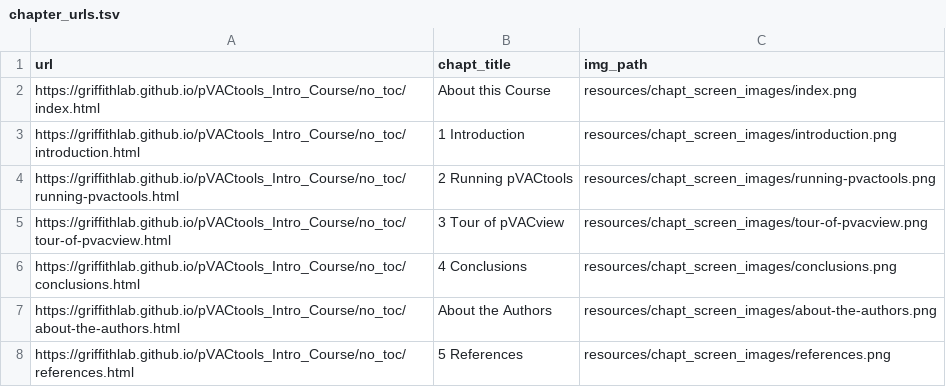
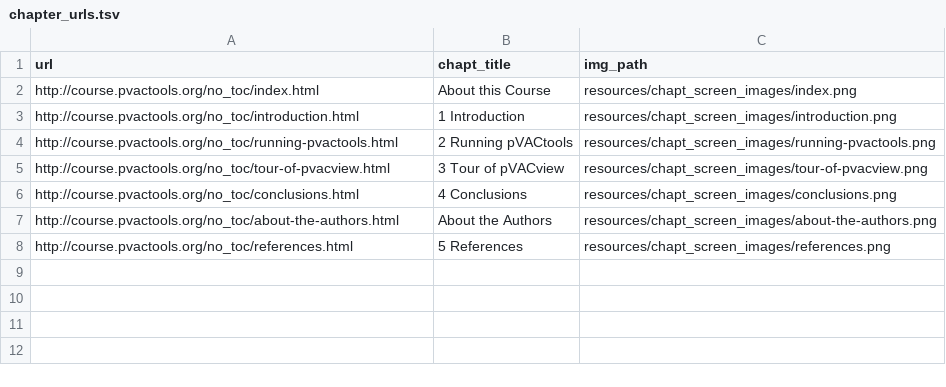
Before and after one commit to griffithlab/pvactools_intro_course, a TSV file: resources/chapt_screen_images/chapter_urls.tsv, drawn as a sheet.

```diff
--- a/resources/chapt_screen_images/chapter_urls.tsv
+++ b/resources/chapt_screen_images/chapter_urls.tsv
@@ -1,8 +1,8 @@
 url	chapt_title	img_path
-https://griffithlab.github.io/pVACtools_Intro_Course/no_toc/index.html	About this Course	resources/chapt_screen_images/index.png
-https://griffithlab.github.io/pVACtools_Intro_Course/no_toc/introduction.html	1 Introduction	resources/chapt_screen_images/introduction.png
-https://griffithlab.github.io/pVACtools_Intro_Course/no_toc/running-pvactools.html	2 Running pVACtools	resources/chapt_screen_images/running-pvactools.png
-https://griffithlab.github.io/pVACtools_Intro_Course/no_toc/tour-of-pvacview.html	3 Tour of pVACview	resources/chapt_screen_images/tour-of-pvacview.png
-https://griffithlab.github.io/pVACtools_Intro_Course/no_toc/conclusions.html	4 Conclusions	resources/chapt_screen_images/conclusions.png
-https://griffithlab.github.io/pVACtools_Intro_Course/no_toc/about-the-authors.html	About the Authors	resources/chapt_screen_images/about-the-authors.png
-https://griffithlab.github.io/pVACtools_Intro_Course/no_toc/references.html	5 References	resources/chapt_screen_images/references.png
+http://course.pvactools.org/no_toc/index.html	About this Course	resources/chapt_screen_images/index.png
+http://course.pvactools.org/no_toc/introduction.html	1 Introduction	resources/chapt_screen_images/introduction.png
+http://course.pvactools.org/no_toc/running-pvactools.html	2 Running pVACtools	resources/chapt_screen_images/running-pvactools.png
+http://course.pvactools.org/no_toc/tour-of-pvacview.html	3 Tour of pVACview	resources/chapt_screen_images/tour-of-pvacview.png
+http://course.pvactools.org/no_toc/conclusions.html	4 Conclusions	resources/chapt_screen_images/conclusions.png
+http://course.pvactools.org/no_toc/about-the-authors.html	About the Authors	resources/chapt_screen_images/about-the-authors.png
+http://course.pvactools.org/no_toc/references.html	5 References	resources/chapt_screen_images/references.png
```
Also changed, not shown: 20 other files.
